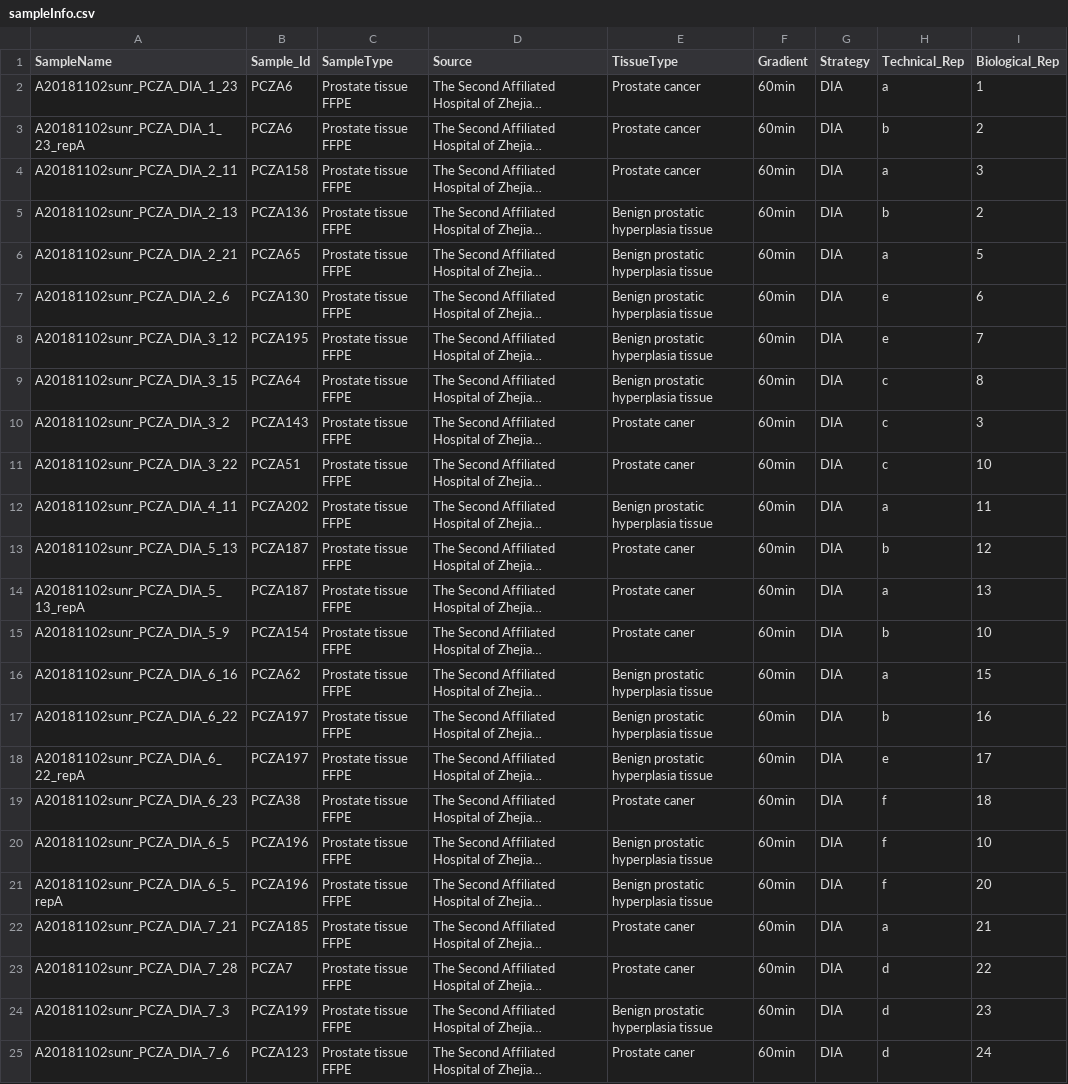
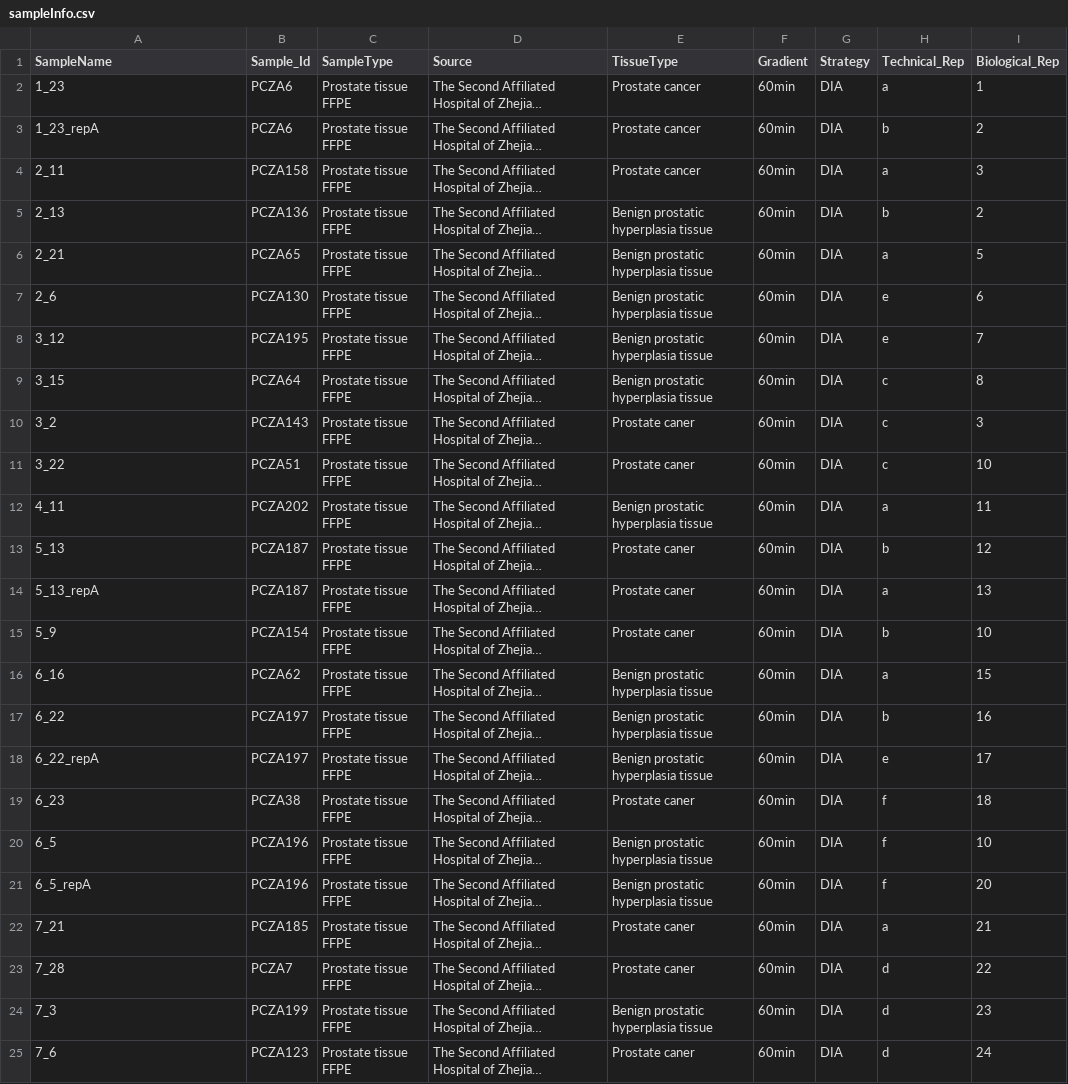
Before and after one commit to lifeinfo/proteomeExpert, a CSV file: demo/sampleInfo.csv, drawn as a sheet; long unchanged cells end in …; the diff names each change by its address in the sheet, - before the commit and + after, or states it on an @@ line.

```diff
--- a/demo/sampleInfo.csv
+++ b/demo/sampleInfo.csv
-A2 (SampleName): A20181102sunr_PCZA_DIA_1_23
+A2 (SampleName): 1_23
-A3 (SampleName): A20181102sunr_PCZA_DIA_1_23_repA
+A3 (SampleName): 1_23_repA
-A4 (SampleName): A20181102sunr_PCZA_DIA_2_11
+A4 (SampleName): 2_11
-A5 (SampleName): A20181102sunr_PCZA_DIA_2_13
+A5 (SampleName): 2_13
-A6 (SampleName): A20181102sunr_PCZA_DIA_2_21
+A6 (SampleName): 2_21
-A7 (SampleName): A20181102sunr_PCZA_DIA_2_6
+A7 (SampleName): 2_6
-A8 (SampleName): A20181102sunr_PCZA_DIA_3_12
+A8 (SampleName): 3_12
-A9 (SampleName): A20181102sunr_PCZA_DIA_3_15
+A9 (SampleName): 3_15
-A10 (SampleName): A20181102sunr_PCZA_DIA_3_2
+A10 (SampleName): 3_2
-A11 (SampleName): A20181102sunr_PCZA_DIA_3_22
+A11 (SampleName): 3_22
-A12 (SampleName): A20181102sunr_PCZA_DIA_4_11
+A12 (SampleName): 4_11
-A13 (SampleName): A20181102sunr_PCZA_DIA_5_13
+A13 (SampleName): 5_13
-A14 (SampleName): A20181102sunr_PCZA_DIA_5_13_repA
+A14 (SampleName): 5_13_repA
-A15 (SampleName): A20181102sunr_PCZA_DIA_5_9
+A15 (SampleName): 5_9
-A16 (SampleName): A20181102sunr_PCZA_DIA_6_16
+A16 (SampleName): 6_16
-A17 (SampleName): A20181102sunr_PCZA_DIA_6_22
+A17 (SampleName): 6_22
-A18 (SampleName): A20181102sunr_PCZA_DIA_6_22_repA
+A18 (SampleName): 6_22_repA
-A19 (SampleName): A20181102sunr_PCZA_DIA_6_23
+A19 (SampleName): 6_23
-A20 (SampleName): A20181102sunr_PCZA_DIA_6_5
+A20 (SampleName): 6_5
-A21 (SampleName): A20181102sunr_PCZA_DIA_6_5_repA
+A21 (SampleName): 6_5_repA
-A22 (SampleName): A20181102sunr_PCZA_DIA_7_21
+A22 (SampleName): 7_21
-A23 (SampleName): A20181102sunr_PCZA_DIA_7_28
+A23 (SampleName): 7_28
-A24 (SampleName): A20181102sunr_PCZA_DIA_7_3
+A24 (SampleName): 7_3
-A25 (SampleName): A20181102sunr_PCZA_DIA_7_6
+A25 (SampleName): 7_6
```
Also changed, not shown: 3 other files.
